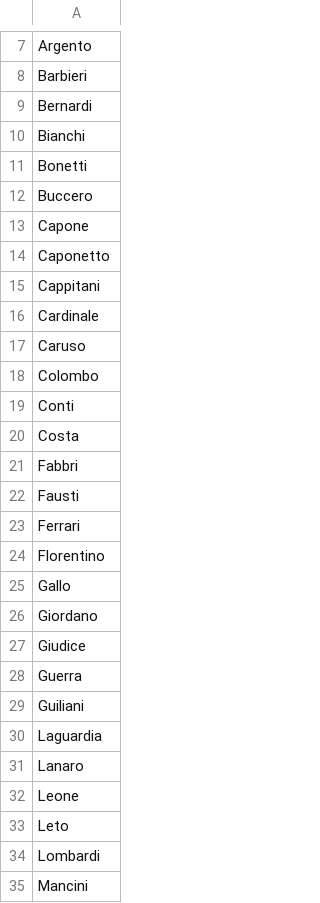
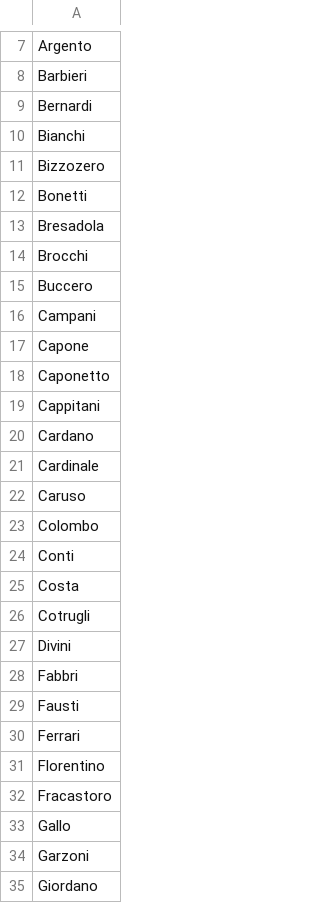
Before and after one commit to Viktor-Butkovich/Second-Earth-game, a CSV file: text/names/italian_last_names.csv, drawn as a sheet; only a part is shown, gaps mark what is left out; the shorter side is filled out with more unchanged rows; the diff covers the shown part only.

```diff
--- a/text/names/italian_last_names.csv
+++ b/text/names/italian_last_names.csv
@@ -10,4 +10,8 @@ Bernardi
 Bianchi
+Bizzozero
 Bonetti
+Bresadola
+Brocchi
 Buccero
+Campani
 Capone
@@ -15,2 +19,3 @@ Caponetto
 Cappitani
+Cardano
 Cardinale
@@ -20,2 +25,4 @@ Conti
 Costa
+Cotrugli
+Divini
 Fabbri
@@ -24,3 +31,5 @@ Ferrari
 Florentino
+Fracastoro
 Gallo
+Garzoni
 Giordano
```
Also changed, not shown: 12 added rows elsewhere in this file, text/names/french_last_names.csv, text/names/portuguese_last_names.csv, 1 other file.
